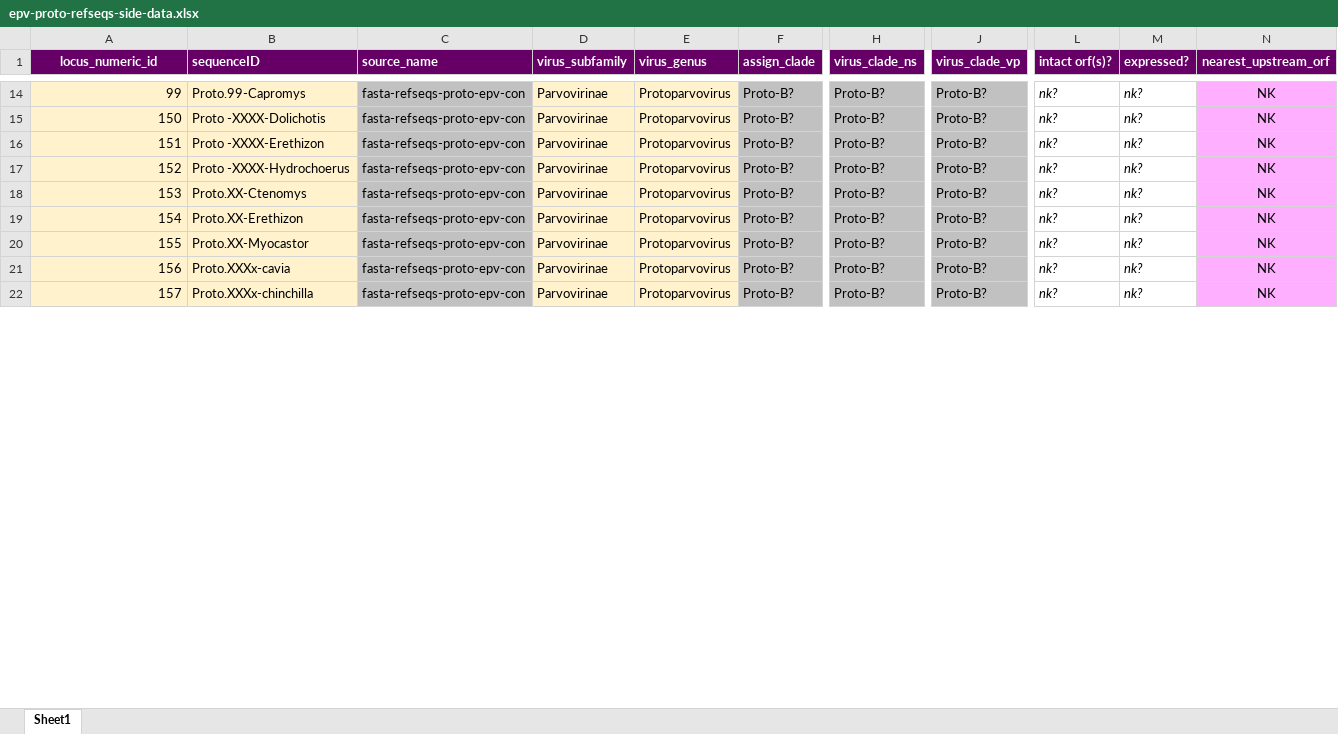
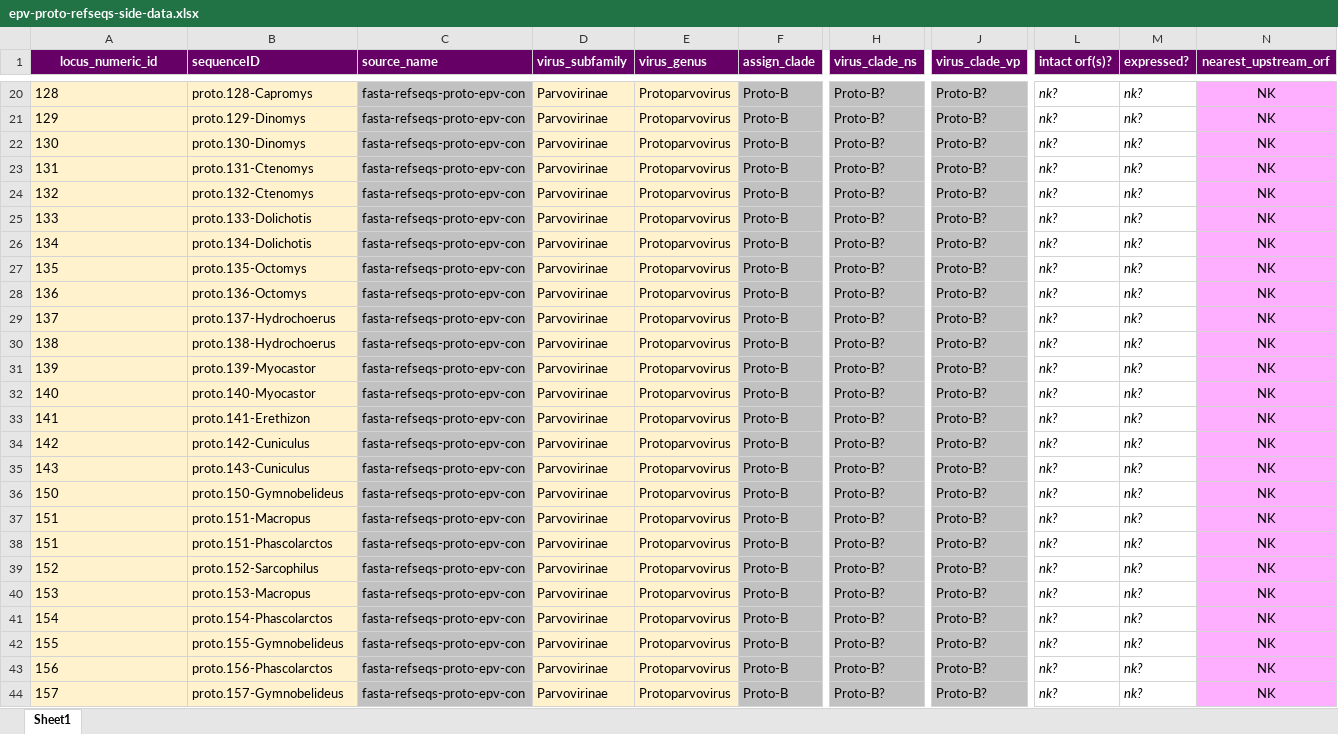
Before and after one commit to giffordlabcvr/Parvovirus-GLUE, an Excel workbook: tabular/eve/epv-proto-refseqs-side-data.xlsx, sheet Sheet1, drawn as a sheet; only a part is shown, gaps mark what is left out; values as stored, in another font and other column widths than the file's, no borders; addresses are those after the commit; rows hold the shown columns only; the diff covers the shown part only; the diff names each change by its address in the sheet, - before the commit and + after, or states it on an @@ line.

```diff
--- a/tabular/eve/epv-proto-refseqs-side-data.xlsx (sheet Sheet1)
+++ b/tabular/eve/epv-proto-refseqs-side-data.xlsx (sheet Sheet1)
-A20 (locus_numeric_id): 99
+A20 (locus_numeric_id): 128
-A20 alignment: right
+A20 alignment: left
-B20 (sequenceID): Proto.99-Capromys
+B20 (sequenceID): proto.128-Capromys
-F20 (assign_clade): Proto-B?
+F20 (assign_clade): Proto-B
+row 21: 129 | proto.129-Dinomys | fasta-refseqs-proto-epv-con | Parvovirinae | Protoparvovirus | Proto-B | Proto-B? | Proto-B? | nk? | nk? | NK
+row 22: 130 | proto.130-Dinomys | fasta-refseqs-proto-epv-con | Parvovirinae | Protoparvovirus | Proto-B | Proto-B? | Proto-B? | nk? | nk? | NK
+row 23: 131 | proto.131-Ctenomys | fasta-refseqs-proto-epv-con | Parvovirinae | Protoparvovirus | Proto-B | Proto-B? | Proto-B? | nk? | nk? | NK
+row 24: 132 | proto.132-Ctenomys | fasta-refseqs-proto-epv-con | Parvovirinae | Protoparvovirus | Proto-B | Proto-B? | Proto-B? | nk? | nk? | NK
+row 25: 133 | proto.133-Dolichotis | fasta-refseqs-proto-epv-con | Parvovirinae | Protoparvovirus | Proto-B | Proto-B? | Proto-B? | nk? | nk? | NK
+row 26: 134 | proto.134-Dolichotis | fasta-refseqs-proto-epv-con | Parvovirinae | Protoparvovirus | Proto-B | Proto-B? | Proto-B? | nk? | nk? | NK
+row 27: 135 | proto.135-Octomys | fasta-refseqs-proto-epv-con | Parvovirinae | Protoparvovirus | Proto-B | Proto-B? | Proto-B? | nk? | nk? | NK
+row 28: 136 | proto.136-Octomys | fasta-refseqs-proto-epv-con | Parvovirinae | Protoparvovirus | Proto-B | Proto-B? | Proto-B? | nk? | nk? | NK
+row 29: 137 | proto.137-Hydrochoerus | fasta-refseqs-proto-epv-con | Parvovirinae | Protoparvovirus | Proto-B | Proto-B? | Proto-B? | nk? | nk? | NK
+row 30: 138 | proto.138-Hydrochoerus | fasta-refseqs-proto-epv-con | Parvovirinae | Protoparvovirus | Proto-B | Proto-B? | Proto-B? | nk? | nk? | NK
+row 31: 139 | proto.139-Myocastor | fasta-refseqs-proto-epv-con | Parvovirinae | Protoparvovirus | Proto-B | Proto-B? | Proto-B? | nk? | nk? | NK
+row 32: 140 | proto.140-Myocastor | fasta-refseqs-proto-epv-con | Parvovirinae | Protoparvovirus | Proto-B | Proto-B? | Proto-B? | nk? | nk? | NK
+row 33: 141 | proto.141-Erethizon | fasta-refseqs-proto-epv-con | Parvovirinae | Protoparvovirus | Proto-B | Proto-B? | Proto-B? | nk? | nk? | NK
+row 34: 142 | proto.142-Cuniculus | fasta-refseqs-proto-epv-con | Parvovirinae | Protoparvovirus | Proto-B | Proto-B? | Proto-B? | nk? | nk? | NK
+row 35: 143 | proto.143-Cuniculus | fasta-refseqs-proto-epv-con | Parvovirinae | Protoparvovirus | Proto-B | Proto-B? | Proto-B? | nk? | nk? | NK
-A36 alignment: right
+A36 alignment: left
-B36 (sequenceID): Proto -XXXX-Dolichotis
+B36 (sequenceID): proto.150-Gymnobelideus
-F36 (assign_clade): Proto-B?
+F36 (assign_clade): Proto-B
+row 37: 151 | proto.151-Macropus | fasta-refseqs-proto-epv-con | Parvovirinae | Protoparvovirus | Proto-B | Proto-B? | Proto-B? | nk? | nk? | NK
-A38:A44 alignment: right
+A38:A44 alignment: left
-B38 (sequenceID): Proto -XXXX-Erethizon
+B38 (sequenceID): proto.151-Phascolarctos
-F38:F44 (assign_clade): Proto-B?
+F38:F44 (assign_clade): Proto-B
-B39 (sequenceID): Proto -XXXX-Hydrochoerus
+B39 (sequenceID): proto.152-Sarcophilus
-B40 (sequenceID): Proto.XX-Ctenomys
+B40 (sequenceID): proto.153-Macropus
-B41 (sequenceID): Proto.XX-Erethizon
+B41 (sequenceID): proto.154-Phascolarctos
-B42 (sequenceID): Proto.XX-Myocastor
+B42 (sequenceID): proto.155-Gymnobelideus
-B43 (sequenceID): Proto.XXXx-cavia
+B43 (sequenceID): proto.156-Phascolarctos
-B44 (sequenceID): Proto.XXXx-chinchilla
+B44 (sequenceID): proto.157-Gymnobelideus
```
Also changed, not shown: 9 added rows, 43 removed rows, 39 edited cells and cell formats elsewhere in this sheet, tabular/eve/epv-dependo-refseqs-side-data.xlsx, 32 other files.
